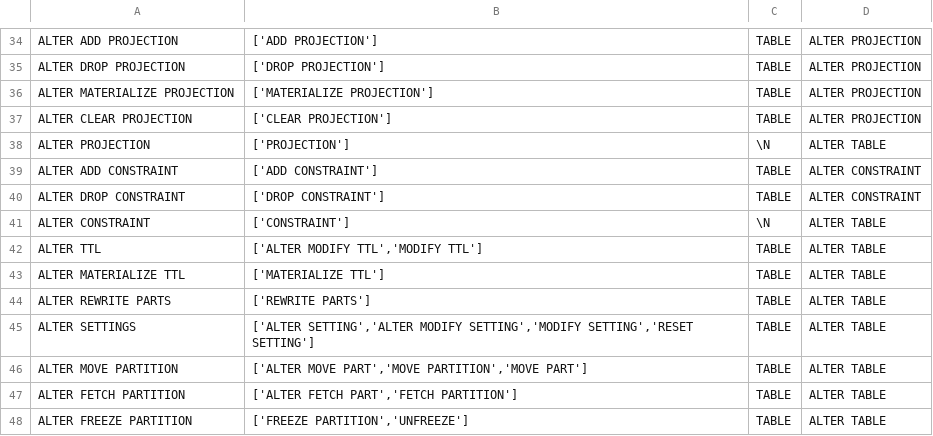
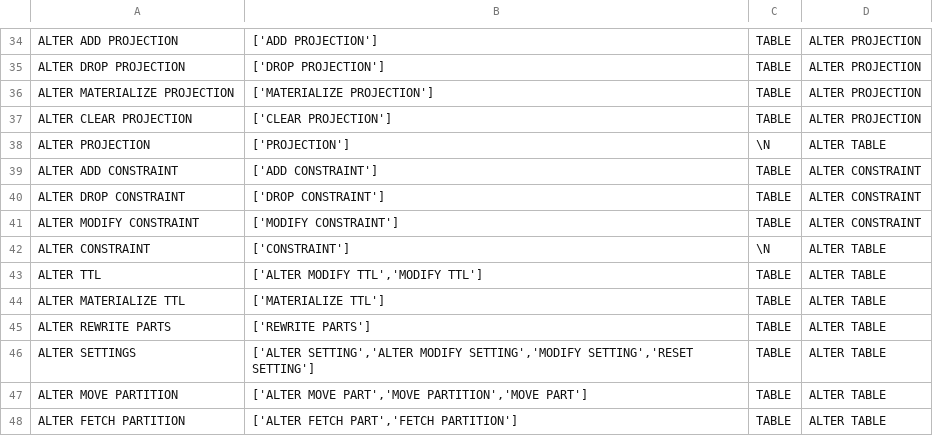
Before and after one commit to ClickHouse/terraform-provider-clickhousedbops, a TSV file: pkg/resource/grantprivilege/grants.tsv, drawn as a sheet; only a part is shown, gaps mark what is left out; the shorter side is filled out with more unchanged rows.

```diff
--- a/pkg/resource/grantprivilege/grants.tsv
+++ b/pkg/resource/grantprivilege/grants.tsv
@@ -40,2 +40,3 @@ ALTER ADD CONSTRAINT	['ADD CONSTRAINT']	TABLE	ALTER CONSTRAINT
 ALTER DROP CONSTRAINT	['DROP CONSTRAINT']	TABLE	ALTER CONSTRAINT
+ALTER MODIFY CONSTRAINT	['MODIFY CONSTRAINT']	TABLE	ALTER CONSTRAINT
 ALTER CONSTRAINT	['CONSTRAINT']	\N	ALTER TABLE
```
